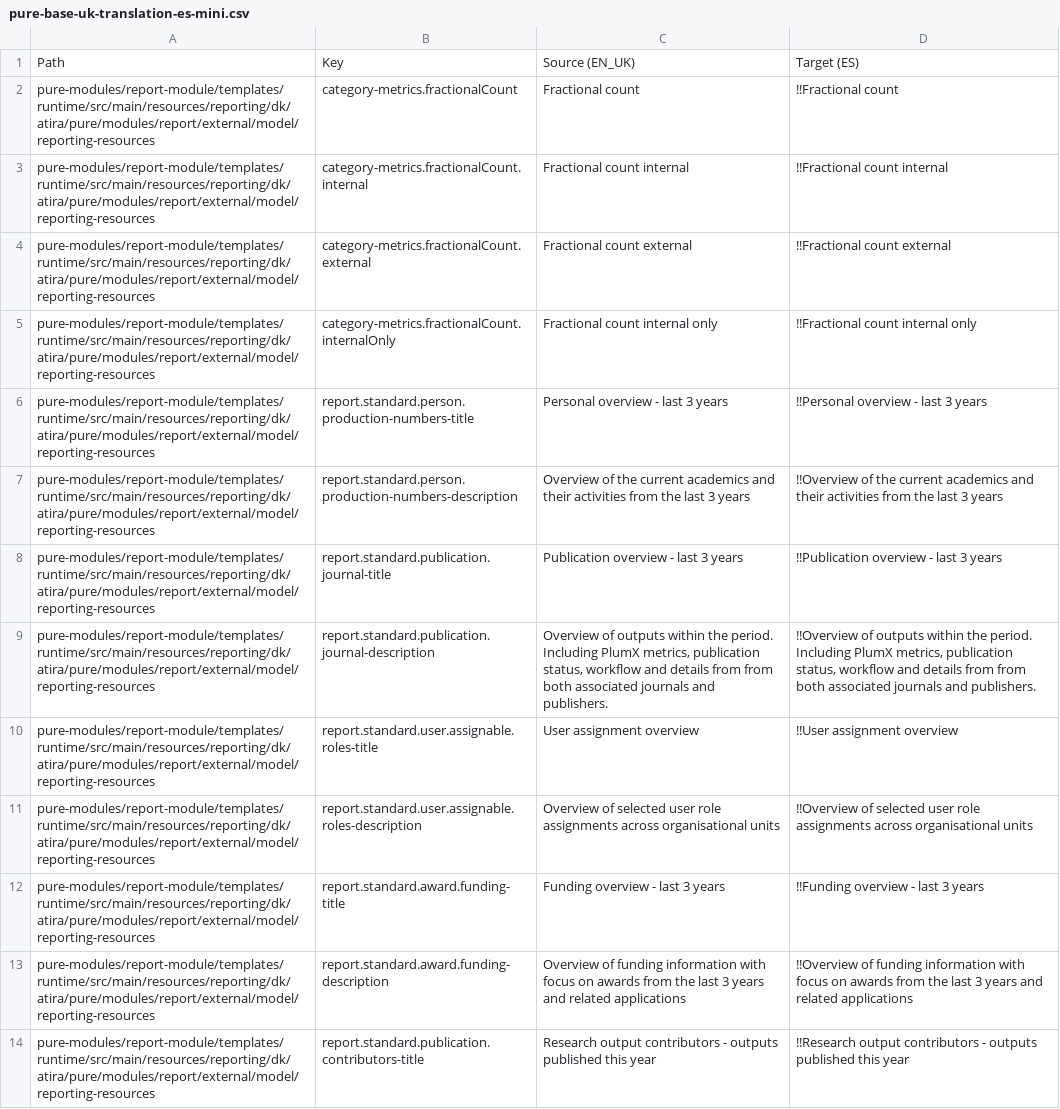
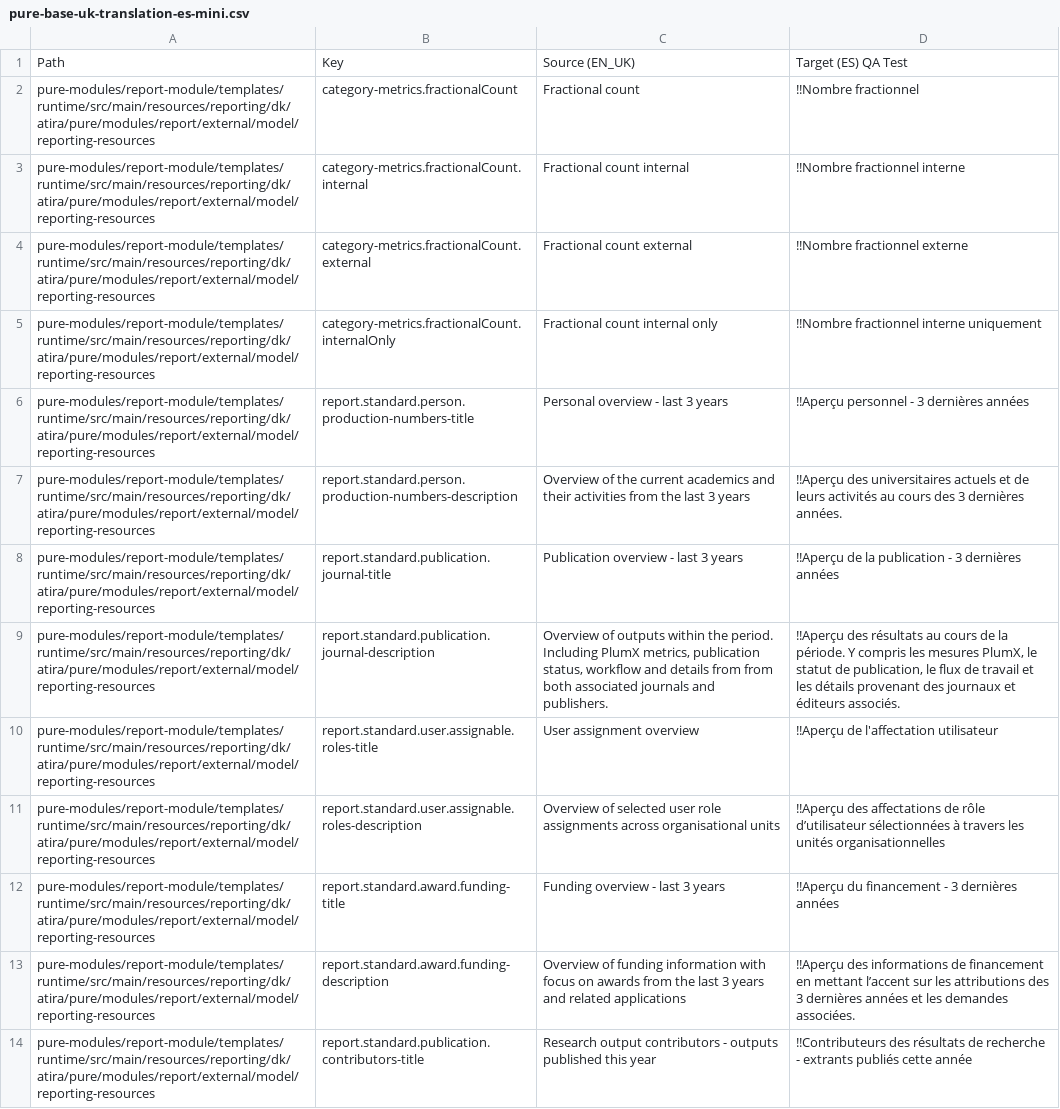
Before and after one commit to topdop80234/GlobalLink_Repository, a CSV file: Custom/fr-FR/pure-base-uk-translation-es-mini.csv, drawn as a sheet; only a part is shown; the diff covers the shown part only; the diff names each change by its address in the sheet, - before the commit and + after, or states it on an @@ line.

Commit message:
865|GitHub__25_Mar_2021_04_31_00_779|1616664661005-Github CD Changes

```diff
--- a/Custom/fr-FR/pure-base-uk-translation-es-mini.csv
+++ b/Custom/fr-FR/pure-base-uk-translation-es-mini.csv
-D1: Target (ES)
+D1: Target (ES) QA Test
-D2: !!Fractional count
+D2: !!Nombre fractionnel
-D3: !!Fractional count internal
+D3: !!Nombre fractionnel interne
-D4: !!Fractional count external
+D4: !!Nombre fractionnel externe
-D5: !!Fractional count internal only
+D5: !!Nombre fractionnel interne uniquement
-D6: !!Personal overview - last 3 years
+D6: !!Aperçu personnel - 3 dernières années
-D7: !!Overview of the current academics and their activities from the last 3 years
+D7: !!Aperçu des universitaires actuels et de leurs activités au cours des 3 dernières années.
-D8: !!Publication overview - last 3 years
+D8: !!Aperçu de la publication - 3 dernières années
-D9: !!Overview of outputs within the period. Including PlumX metrics, publication status, workflow and details from from both associated journals and publishers.
+D9: !!Aperçu des résultats au cours de la période. Y compris les mesures PlumX, le statut de publication, le flux de travail et les détails provenant des journaux et éditeurs associés.
-D10: !!User assignment overview
+D10: !!Aperçu de l'affectation utilisateur
-D11: !!Overview of selected user role assignments across organisational units
+D11: !!Aperçu des affectations de rôle d’utilisateur sélectionnées à travers les unités organisationnelles
-D12: !!Funding overview - last 3 years
+D12: !!Aperçu du financement - 3 dernières années
-D13: !!Overview of funding information with focus on awards from the last 3 years and related applications
+D13: !!Aperçu des informations de financement en mettant l’accent sur les attributions des 3 dernières années et les demandes associées.
-D14: !!Research output contributors - outputs published this year
+D14: !!Contributeurs des résultats de recherche - extrants publiés cette année
```
Also changed, not shown: 65 edited cells elsewhere in this file.
